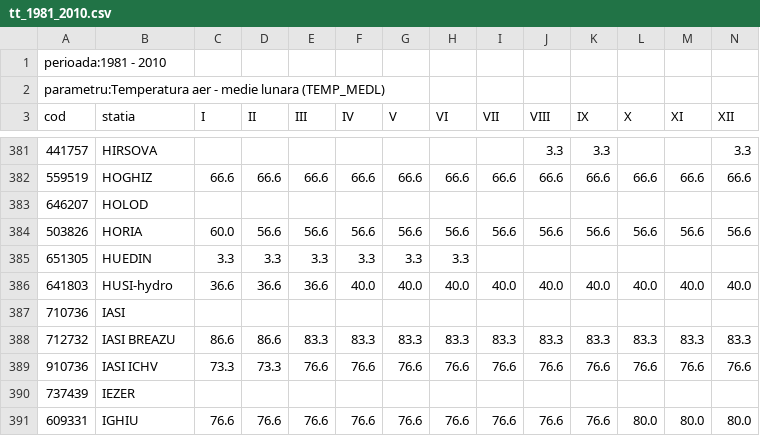
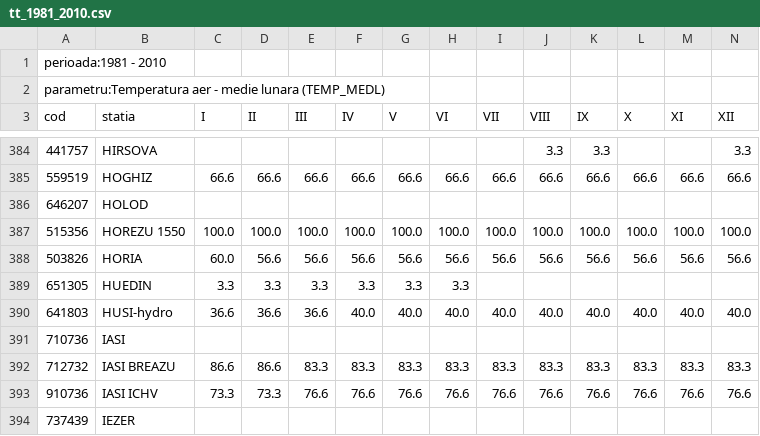
Before and after one commit to alexdum/climatetools, a CSV file: inst/extdata/tt_1981_2010.csv, drawn as a sheet; only a part is shown, gaps mark what is left out; the shorter side is filled out with more unchanged rows; rows hold the shown columns only; the diff covers the shown part only; the diff names each change by its address in the sheet, - before the commit and + after, or states it on an @@ line.

```diff
--- a/inst/extdata/tt_1981_2010.csv
+++ b/inst/extdata/tt_1981_2010.csv
+row 387: 515356 | HOREZU 1550 | 100.0 | 100.0 | 100.0 | 100.0 | 100.0 | 100.0 | 100.0 | 100.0 | 100.0 | 100.0 | 100.0 | 100.0
```
Also changed, not shown: 9 added rows and 6 removed rows elsewhere in this file.
